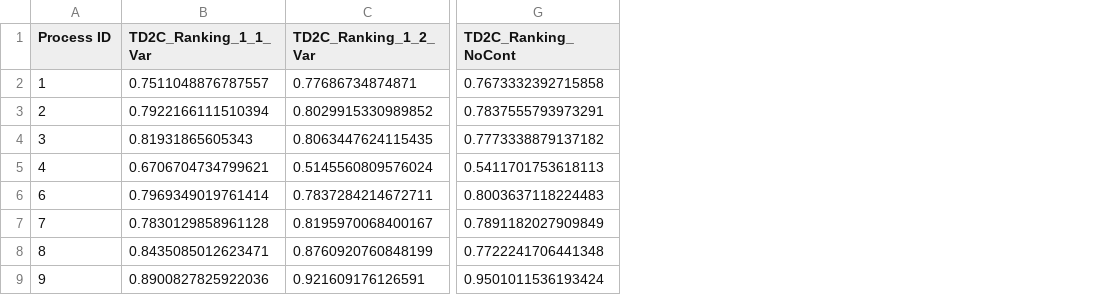
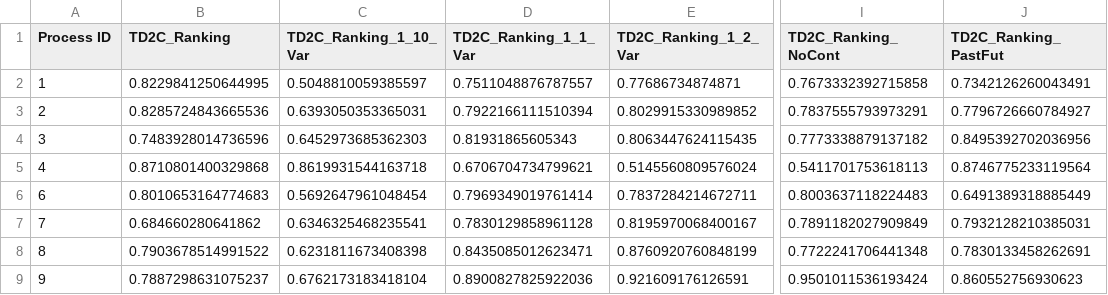
Before and after one commit to jacopoUCL/td2c, a CSV file: notebooks/contributions/td2c_extesions/results/metrics/roc_auc_td2c_ranking.csv, drawn as a sheet; only a part is shown, gaps mark what is left out; the diff names each change by its address in the sheet, - before the commit and + after, or states it on an @@ line.

```diff
--- a/notebooks/contributions/td2c_extesions/results/metrics/roc_auc_td2c_ranking.csv
+++ b/notebooks/contributions/td2c_extesions/results/metrics/roc_auc_td2c_ranking.csv
+column B (TD2C_Ranking), rows 2-9: 0.8229841250644995 | 0.8285724843665536 | 0.7483928014736596 | 0.8710801400329868 | 0.8010653164774683 | 0.684660280641862 | 0.7903678514991522 | 0.7887298631075237
+column C (TD2C_Ranking_1_10_Var), rows 2-9: 0.5048810059385597 | 0.6393050353365031 | 0.6452973685362303 | 0.8619931544163718 | 0.5692647961048454 | 0.6346325468235541 | 0.6231811673408398 | 0.6762173183418104
+column J (TD2C_Ranking_PastFut), rows 2-9: 0.7342126260043491 | 0.7796726660784927 | 0.8495392702036956 | 0.8746775233119564 | 0.6491389318885449 | 0.7932128210385031 | 0.7830133458262691 | 0.860552756930623
```
Also changed, not shown: notebooks/contributions/td2c_extesions/results/metrics/f1_td2c_ranking.csv, notebooks/contributions/td2c_extesions/results/metrics/f1_td2c_ranking_avg.csv, 30 other files.
